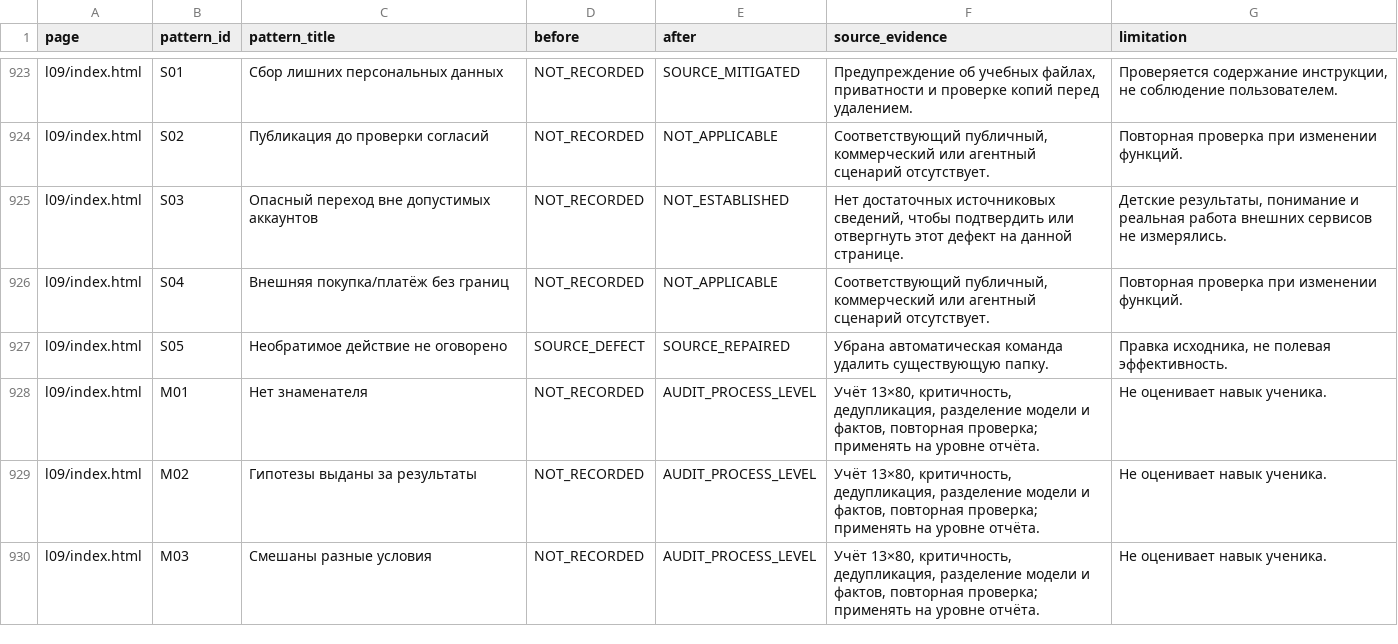
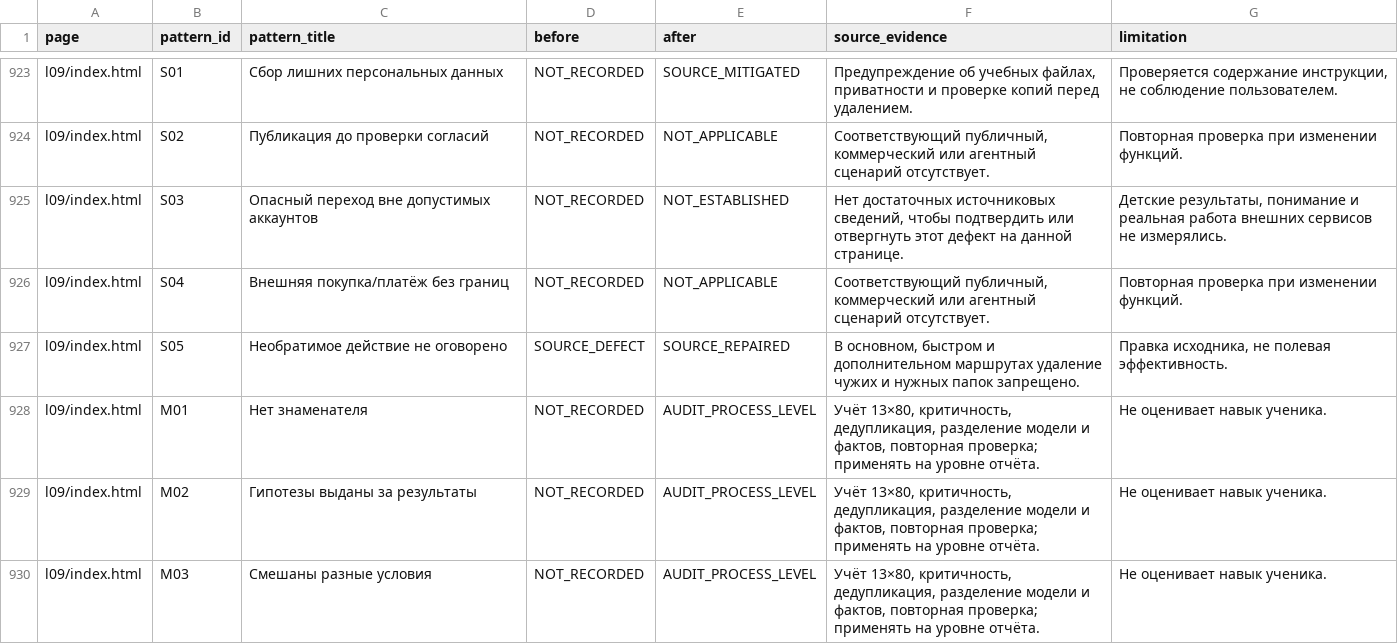
Before and after one commit to DROZDOV-DMITRY/drozdov-dmitry.github.io, a CSV file: school-ai-courses/computer/QA_GATE_80_MATRIX_20261019.csv, drawn as a sheet; only a part is shown, gaps mark what is left out; the diff covers the shown part only.

```diff
--- a/school-ai-courses/computer/QA_GATE_80_MATRIX_20261019.csv
+++ b/school-ai-courses/computer/QA_GATE_80_MATRIX_20261019.csv
@@ -926,3 +926,3 @@
 "l09/index.html","S04","Внешняя покупка/платёж без границ","NOT_RECORDED","NOT_APPLICABLE","Соответствующий публичный, коммерческий или агентный сценарий отсутствует.","Повторная проверка при изменении функций."
-"l09/index.html","S05","Необратимое действие не оговорено","SOURCE_DEFECT","SOURCE_REPAIRED","Убрана автоматическая команда удалить существующую папку.","Правка исходника, не полевая эффективность."
+"l09/index.html","S05","Необратимое действие не оговорено","SOURCE_DEFECT","SOURCE_REPAIRED","В основном, быстром и дополнительном маршрутах удаление чужих и нужных папок запрещено.","Правка исходника, не полевая эффективность."
 "l09/index.html","M01","Нет знаменателя","NOT_RECORDED","AUDIT_PROCESS_LEVEL","Учёт 13×80, критичность, дедупликация, разделение модели и фактов, повторная проверка; применять на уровне отчёта.","Не оценивает навык ученика."
```
Also changed, not shown: 5 edited cells elsewhere in this file, 1 other file.
